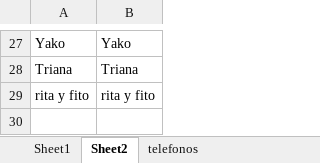
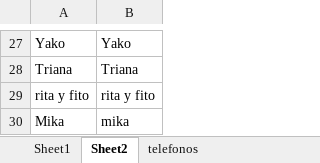
Before and after one commit to joisor1/asociacionalmasbellas.github.io, an Excel workbook: assets/database/Animales.xlsx, sheet Sheet2, drawn as a sheet; only a part is shown, gaps mark what is left out; values as stored, in another font and other column widths than the file's, no borders; the diff names each change by its address in the sheet, - before the commit and + after, or states it on an @@ line.

```diff
--- a/assets/database/Animales.xlsx (sheet Sheet2)
+++ b/assets/database/Animales.xlsx (sheet Sheet2)
+row 30: Mika | mika
```
Also changed, not shown: 1 other file.
